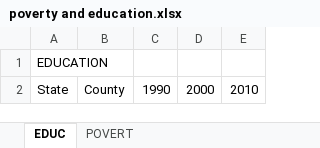
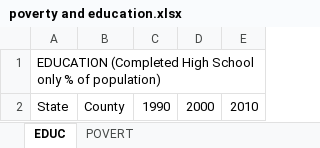
Before and after one commit to connor-b1/connor-and-brandon, an Excel workbook: poverty and education.xlsx, sheet EDUC, drawn as a sheet; only a part is shown; values as stored, in another font and other column widths than the file's, no borders; the diff covers the shown part only; the diff names each change by its address in the sheet, - before the commit and + after, or states it on an @@ line.

```diff
--- a/poverty and education.xlsx (sheet EDUC)
+++ b/poverty and education.xlsx (sheet EDUC)
-A1: EDUCATION
+A1: EDUCATION (Completed High School only % of population)
```
Also changed, not shown: other rows of this sheet, sheet POVERT, 1 other file.
